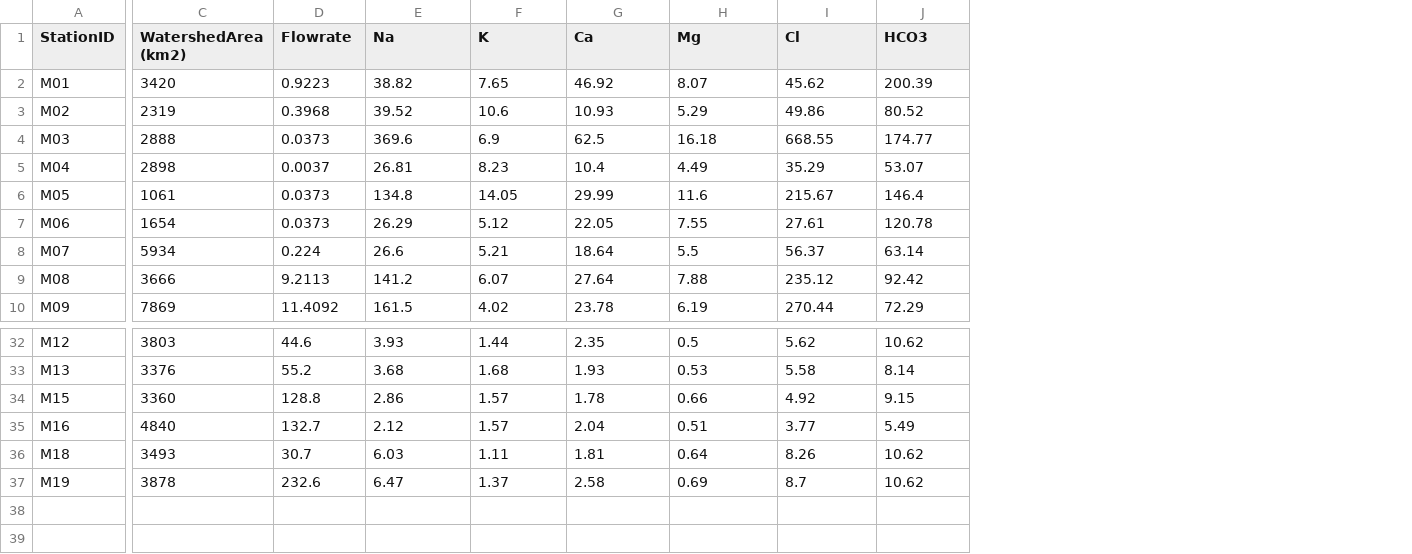
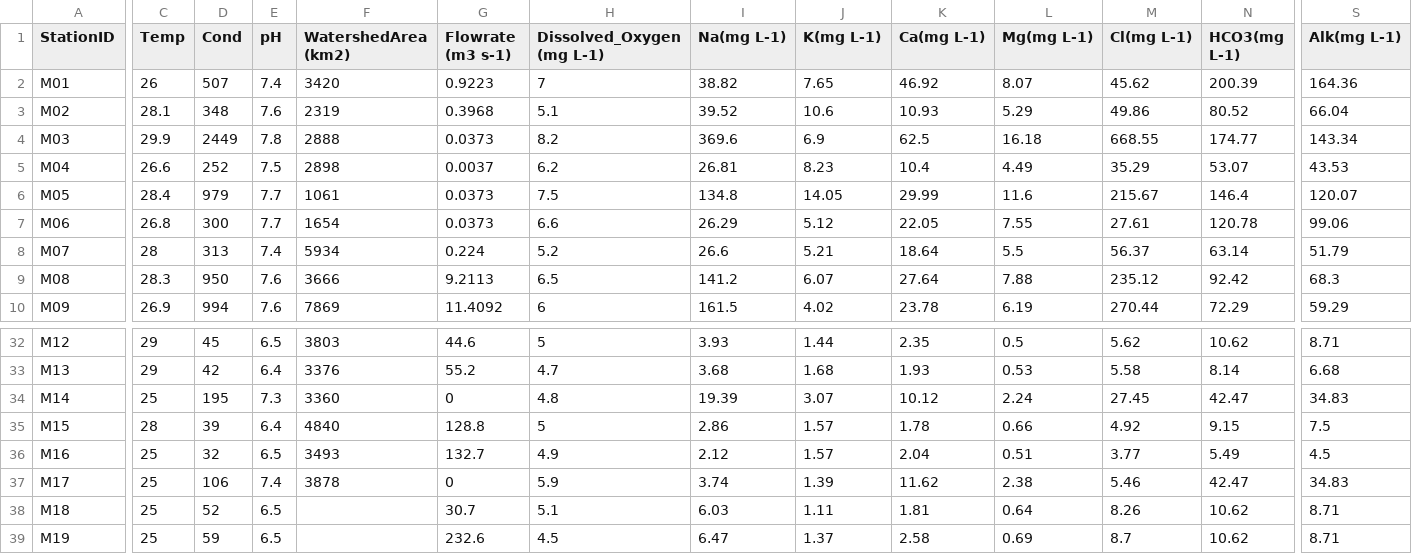
Before and after one commit to supanut-suntikoon/MunRiverResearch, a CSV file: ERTC_flux2.csv, drawn as a sheet; only a part is shown, gaps mark what is left out; addresses are those after the commit; rows hold the shown columns only; the diff covers the shown part only; the diff names each change by its address in the sheet, - before the commit and + after, or states it on an @@ line.

Commit message:
Add files via upload

```diff
--- a/ERTC_flux2.csv
+++ b/ERTC_flux2.csv
+column C (Temp), rows 2-10: 26 | 28.1 | 29.9 | 26.6 | 28.4 | 26.8 | 28 | 28.3 | 26.9; rows 32-33: 29 | 29; rows 35-36: 28 | 25; rows 38-39: 25 | 25
+column D (Cond), rows 2-10: 507 | 348 | 2449 | 252 | 979 | 300 | 313 | 950 | 994; rows 32-33: 45 | 42; rows 35-36: 39 | 32; rows 38-39: 52 | 59
+column E (pH), rows 2-10: 7.4 | 7.6 | 7.8 | 7.5 | 7.7 | 7.7 | 7.4 | 7.6 | 7.6; rows 32-33: 6.5 | 6.4; rows 35-36: 6.4 | 6.5; rows 38-39: 6.5 | 6.5
+column H (Dissolved_Oxygen (mg L-1)), rows 2-10: 7 | 5.1 | 8.2 | 6.2 | 7.5 | 6.6 | 5.2 | 6.5 | 6; rows 32-33: 5 | 4.7; rows 35-36: 5 | 4.9; rows 38-39: 5.1 | 4.5
+column S (Alk(mg L-1)), rows 2-10: 164.36 | 66.04 | 143.34 | 43.53 | 120.07 | 99.06 | 51.79 | 68.3 | 59.29; rows 32-33: 8.71 | 6.68; rows 35-36: 7.5 | 4.5; rows 38-39: 8.71 | 8.71
-G1: Flowrate
+G1: Flowrate (m3 s-1)
-I1: Na
+I1: Na(mg L-1)
-J1: K
+J1: K(mg L-1)
-K1: Ca
+K1: Ca(mg L-1)
-L1: Mg
+L1: Mg(mg L-1)
-M1: Cl
+M1: Cl(mg L-1)
-N1: HCO3
+N1: HCO3(mg L-1)
+row 34: M14 | 25 | 195 | 7.3 | 3360 | 0 | 4.8 | 19.39 | 3.07 | 10.12 | 2.24 | 27.45 | 42.47 | 34.83
-F35 (WatershedArea (km2)): 3360
+F35 (WatershedArea (km2)): 4840
-F36 (WatershedArea (km2)): 4840
+F36 (WatershedArea (km2)): 3493
+row 37: M17 | 25 | 106 | 7.4 | 3878 | 0 | 5.9 | 3.74 | 1.39 | 11.62 | 2.38 | 5.46 | 42.47 | 34.83
-F38 (WatershedArea (km2)): 3493
+F38 (WatershedArea (km2)): (empty)
-F39 (WatershedArea (km2)): 3878
+F39 (WatershedArea (km2)): (empty)
```
Also changed, not shown: 4 edited cells elsewhere in this file.
